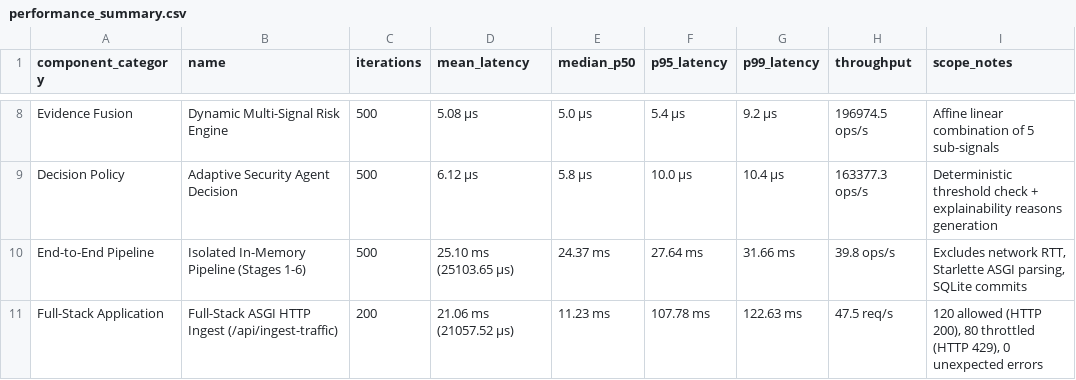
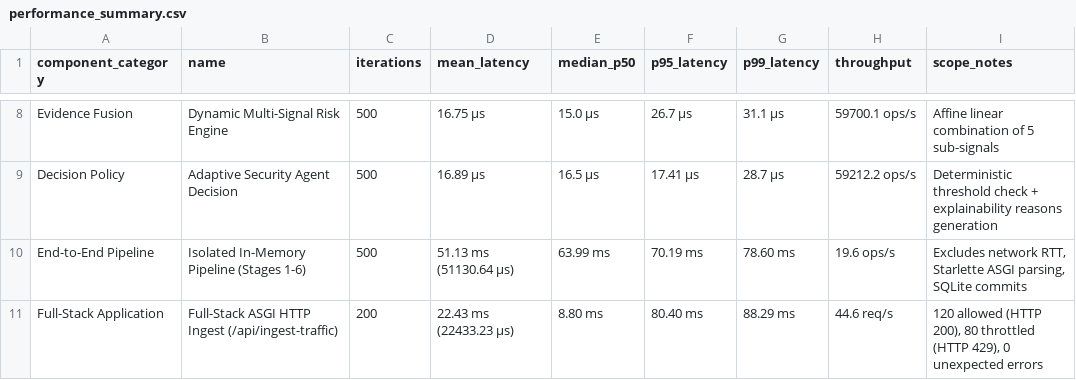
Before and after one commit to chaitralimyth/Chakravyuh-Sentinel, a CSV file: hardened_audit_outputs/performance_summary.csv, drawn as a sheet; only a part is shown, gaps mark what is left out; the diff covers the shown part only; the diff names each change by its address in the sheet, - before the commit and + after, or states it on an @@ line.

```diff
--- a/hardened_audit_outputs/performance_summary.csv
+++ b/hardened_audit_outputs/performance_summary.csv
-D8 (mean_latency): 5.08 µs
+D8 (mean_latency): 16.75 µs
-E8 (median_p50): 5.0 µs
+E8 (median_p50): 15.0 µs
-F8 (p95_latency): 5.4 µs
+F8 (p95_latency): 26.7 µs
-G8 (p99_latency): 9.2 µs
+G8 (p99_latency): 31.1 µs
-H8 (throughput): 196974.5 ops/s
+H8 (throughput): 59700.1 ops/s
-D9 (mean_latency): 6.12 µs
+D9 (mean_latency): 16.89 µs
-E9 (median_p50): 5.8 µs
+E9 (median_p50): 16.5 µs
-F9 (p95_latency): 10.0 µs
+F9 (p95_latency): 17.41 µs
-G9 (p99_latency): 10.4 µs
+G9 (p99_latency): 28.7 µs
-H9 (throughput): 163377.3 ops/s
+H9 (throughput): 59212.2 ops/s
-D10 (mean_latency): 25.10 ms (25103.65 µs)
+D10 (mean_latency): 51.13 ms (51130.64 µs)
-E10 (median_p50): 24.37 ms
+E10 (median_p50): 63.99 ms
-F10 (p95_latency): 27.64 ms
+F10 (p95_latency): 70.19 ms
-G10 (p99_latency): 31.66 ms
+G10 (p99_latency): 78.60 ms
-H10 (throughput): 39.8 ops/s
+H10 (throughput): 19.6 ops/s
-D11 (mean_latency): 21.06 ms (21057.52 µs)
+D11 (mean_latency): 22.43 ms (22433.23 µs)
-E11 (median_p50): 11.23 ms
+E11 (median_p50): 8.80 ms
-F11 (p95_latency): 107.78 ms
+F11 (p95_latency): 80.40 ms
-G11 (p99_latency): 122.63 ms
+G11 (p99_latency): 88.29 ms
-H11 (throughput): 47.5 req/s
+H11 (throughput): 44.6 req/s
```
Also changed, not shown: 30 edited cells elsewhere in this file, hardened_audit_outputs/enforcement_test_cases.csv, 19 other files.
